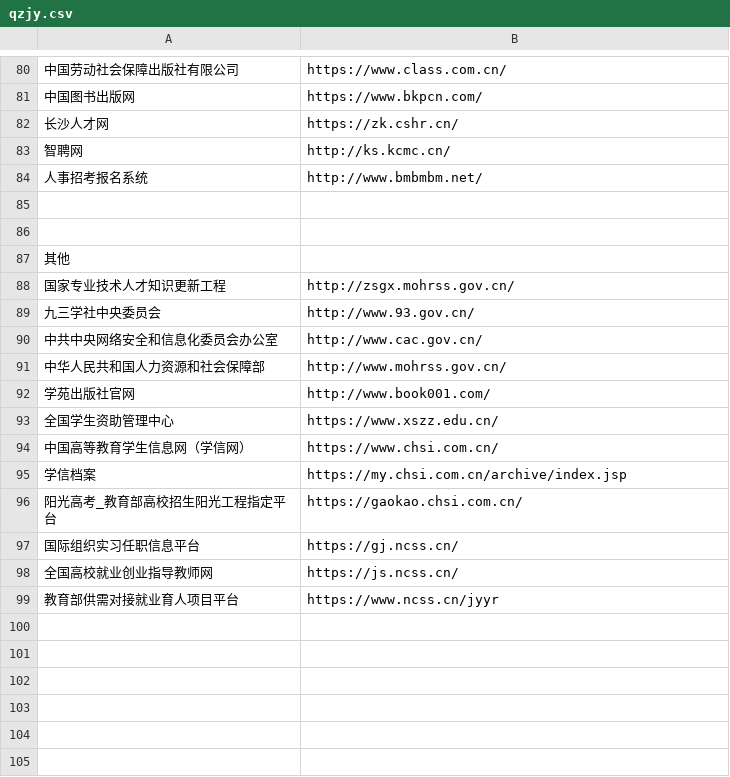
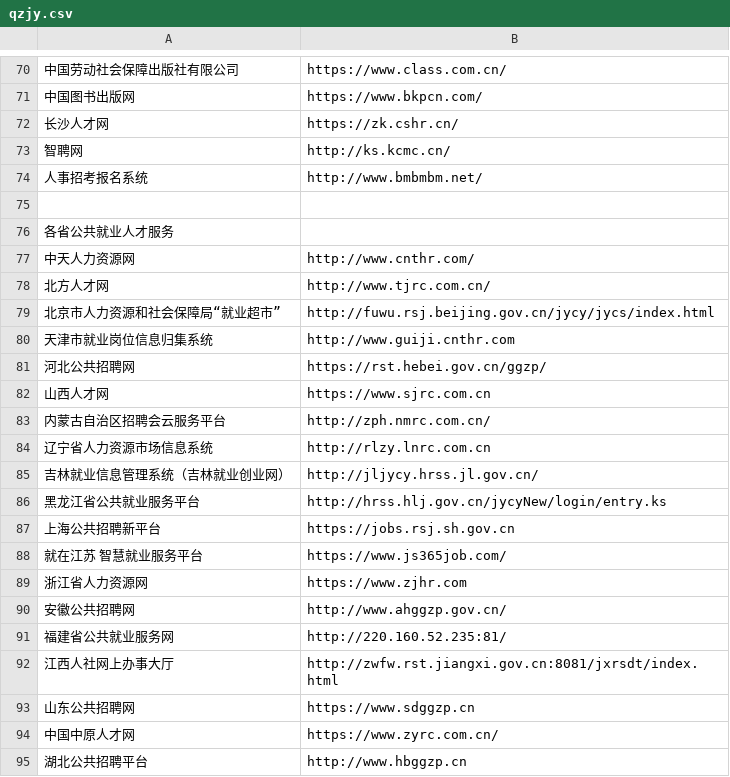
Before and after one commit to stbui/link, a CSV file: csv/qzjy.csv, drawn as a sheet; only a part is shown, gaps mark what is left out; the shorter side is filled out with more unchanged rows; the diff covers the shown part only.

```diff
--- a/csv/qzjy.csv
+++ b/csv/qzjy.csv
@@ -85 +75,21 @@
 
+各省公共就业人才服务
+中天人力资源网,http://www.cnthr.com/
+北方人才网,http://www.tjrc.com.cn/
+北京市人力资源和社会保障局“就业超市”,http://fuwu.rsj.beijing.gov.cn/jycy/jycs/index.html
+天津市就业岗位信息归集系统,http://www.guiji.cnthr.com
+河北公共招聘网,https://rst.hebei.gov.cn/ggzp/
+山西人才网,https://www.sjrc.com.cn
+内蒙古自治区招聘会云服务平台,http://zph.nmrc.com.cn/
+辽宁省人力资源市场信息系统,http://rlzy.lnrc.com.cn
+吉林就业信息管理系统（吉林就业创业网）,http://jljycy.hrss.jl.gov.cn/
+黑龙江省公共就业服务平台,http://hrss.hlj.gov.cn/jycyNew/login/entry.ks
+上海公共招聘新平台,https://jobs.rsj.sh.gov.cn
+"就在江苏" 智慧就业服务平台,https://www.js365job.com/
+浙江省人力资源网,https://www.zjhr.com
+安徽公共招聘网,http://www.ahggzp.gov.cn/
+福建省公共就业服务网,http://220.160.52.235:81/
+江西人社网上办事大厅,http://zwfw.rst.jiangxi.gov.cn:8081/jxrsdt/index.html
+山东公共招聘网,https://www.sdggzp.cn
+中国中原人才网,https://www.zyrc.com.cn/
+湖北公共招聘平台,http://www.hbggzp.cn
```
Also changed, not shown: 43 added rows, 13 removed rows and 26 moved rows elsewhere in this file, csv/shanghai.csv, 3 other files.
